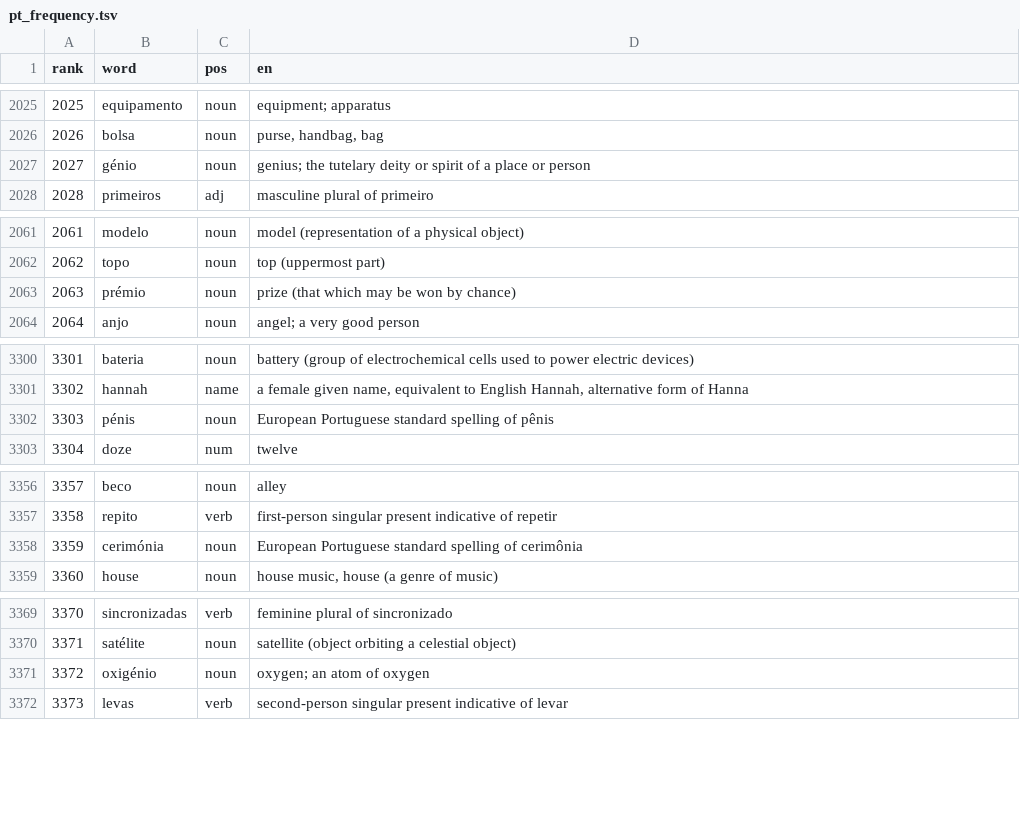
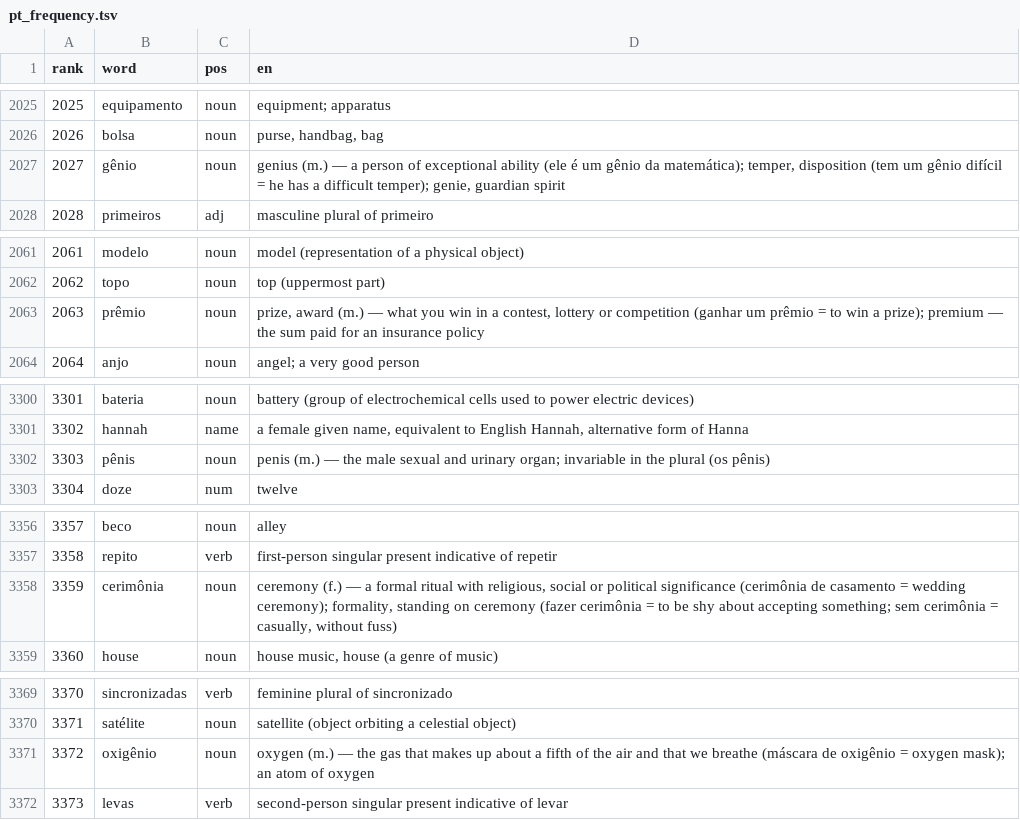
Before and after one commit to CorneliuSmith/polyglot-srs, a TSV file: data/pt_frequency.tsv, drawn as a sheet; only a part is shown, gaps mark what is left out; the diff covers the shown part only.

```diff
--- a/data/pt_frequency.tsv
+++ b/data/pt_frequency.tsv
@@ -2026,3 +2026,3 @@ rank	word	pos	en
 2026	bolsa	noun	purse, handbag, bag
-2027	génio	noun	genius; the tutelary deity or spirit of a place or person
+2027	gênio	noun	genius (m.) — a person of exceptional ability (ele é um gênio da matemática); temper, disposition (tem um gênio difícil = he has a difficult temper); genie, guardian spirit
 2028	primeiros	adj	masculine plural of primeiro
@@ -2062,3 +2062,3 @@ rank	word	pos	en
 2062	topo	noun	top (uppermost part)
-2063	prémio	noun	prize (that which may be won by chance)
+2063	prêmio	noun	prize, award (m.) — what you win in a contest, lottery or competition (ganhar um prêmio = to win a prize); premium — the sum paid for an insurance policy
 2064	anjo	noun	angel; a very good person
@@ -3301,3 +3301,3 @@ rank	word	pos	en
 3302	hannah	name	a female given name, equivalent to English Hannah, alternative form of Hanna
-3303	pénis	noun	European Portuguese standard spelling of pênis
+3303	pênis	noun	penis (m.) — the male sexual and urinary organ; invariable in the plural (os pênis)
 3304	doze	num	twelve
@@ -3357,3 +3357,3 @@ rank	word	pos	en
 3358	repito	verb	first-person singular present indicative of repetir
-3359	cerimónia	noun	European Portuguese standard spelling of cerimônia
+3359	cerimônia	noun	ceremony (f.) — a formal ritual with religious, social or political significance (cerimônia de casamento = wedding ceremony); formality, standing on ceremony (fazer cerimônia = to be shy about accepting something; sem cerimônia = casually, without fuss)
 3360	house	noun	house music, house (a genre of music)
@@ -3370,3 +3370,3 @@ rank	word	pos	en
 3371	satélite	noun	satellite (object orbiting a celestial object)
-3372	oxigénio	noun	oxygen; an atom of oxygen
+3372	oxigênio	noun	oxygen (m.) — the gas that makes up about a fifth of the air and that we breathe (máscara de oxigênio = oxygen mask); an atom of oxygen
 3373	levas	verb	second-person singular present indicative of levar
```
Also changed, not shown: 26 edited cells elsewhere in this file, data/es_frequency.tsv, data/fr_frequency.tsv, 8 other files.
